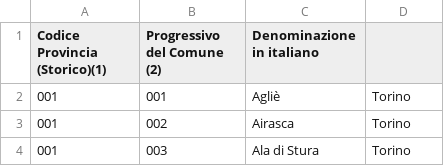
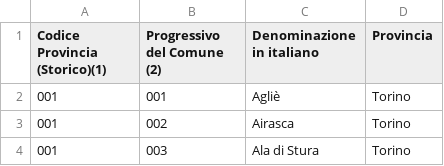
Before and after one commit to PernaGiuseppe/BW-3-BE, a CSV file: comuni-italiani.csv, drawn as a sheet; only a part is shown.

```diff
--- a/comuni-italiani.csv
+++ b/comuni-italiani.csv
@@ -1,2 +1,2 @@
-Codice Provincia (Storico)(1);Progressivo del Comune (2);Denominazione in italiano
+Codice Provincia (Storico)(1);Progressivo del Comune (2);Denominazione in italiano; Provincia
 001;001;Agliè;Torino
```
Also changed, not shown: 11 other files.
